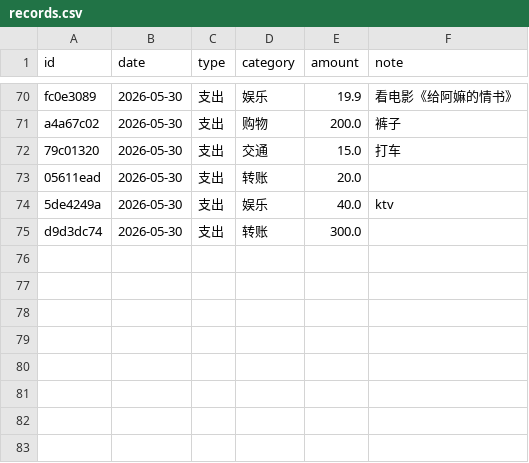
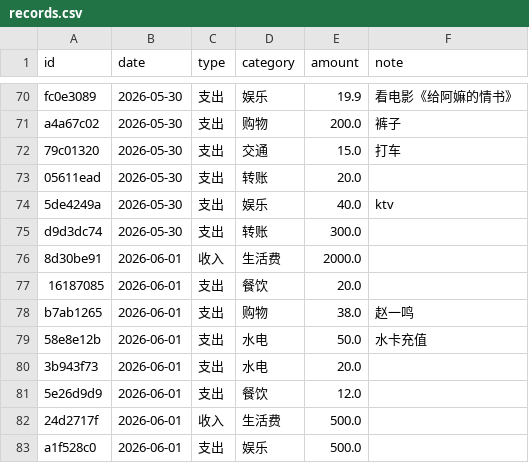
Before and after one commit to Qi7789/campus_bookkeeping_web, a CSV file: data/records.csv, drawn as a sheet; only a part is shown, gaps mark what is left out.

```diff
--- a/data/records.csv
+++ b/data/records.csv
@@ -75 +75,9 @@ a4a67c02,2026-05-30,支出,购物,200.0,裤子
 d9d3dc74,2026-05-30,支出,转账,300.0,
+8d30be91,2026-06-01,收入,生活费,2000.0,
+16187085,2026-06-01,支出,餐饮,20.0,
+b7ab1265,2026-06-01,支出,购物,38.0,赵一鸣
+58e8e12b,2026-06-01,支出,水电,50.0,水卡充值
+3b943f73,2026-06-01,支出,水电,20.0,
+5e26d9d9,2026-06-01,支出,餐饮,12.0,
+24d2717f,2026-06-01,收入,生活费,500.0,
+a1f528c0,2026-06-01,支出,娱乐,500.0,
```
Also changed, not shown: 7 other files.
